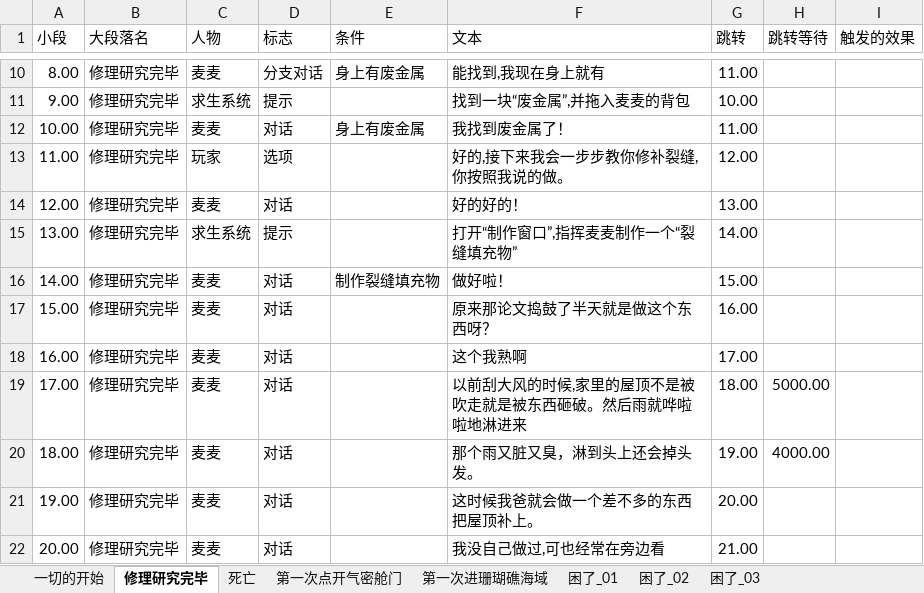
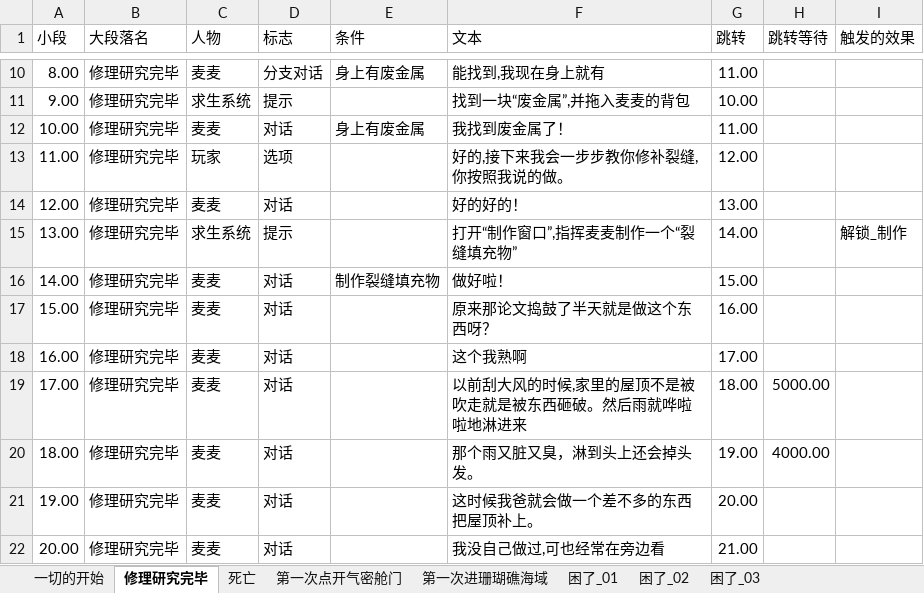
Before and after one commit to Cindyxj1011001101/WindowsSurvival, an Excel workbook: Assets/StreamingAssets/Excel/ChatData.xlsx, sheet 修理研究完毕, drawn as a sheet; only a part is shown, gaps mark what is left out; values as stored, in another font and other column widths than the file's, no borders; the diff names each change by its address in the sheet, - before the commit and + after, or states it on an @@ line.

```diff
--- a/Assets/StreamingAssets/Excel/ChatData.xlsx (sheet 修理研究完毕)
+++ b/Assets/StreamingAssets/Excel/ChatData.xlsx (sheet 修理研究完毕)
-I15 (触发的效果): (empty)
+I15 (触发的效果): 解锁_制作
```
Also changed, not shown: 18 other files.
